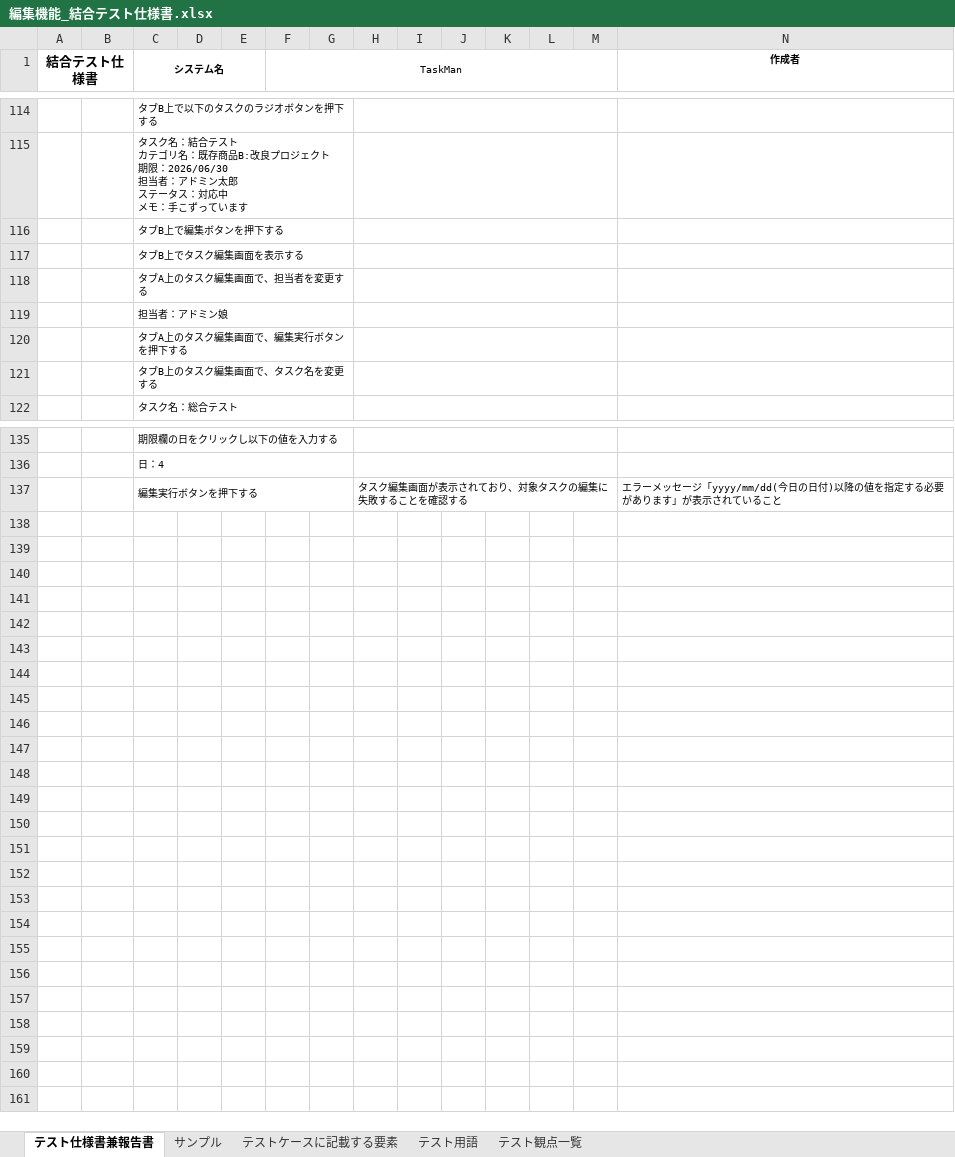
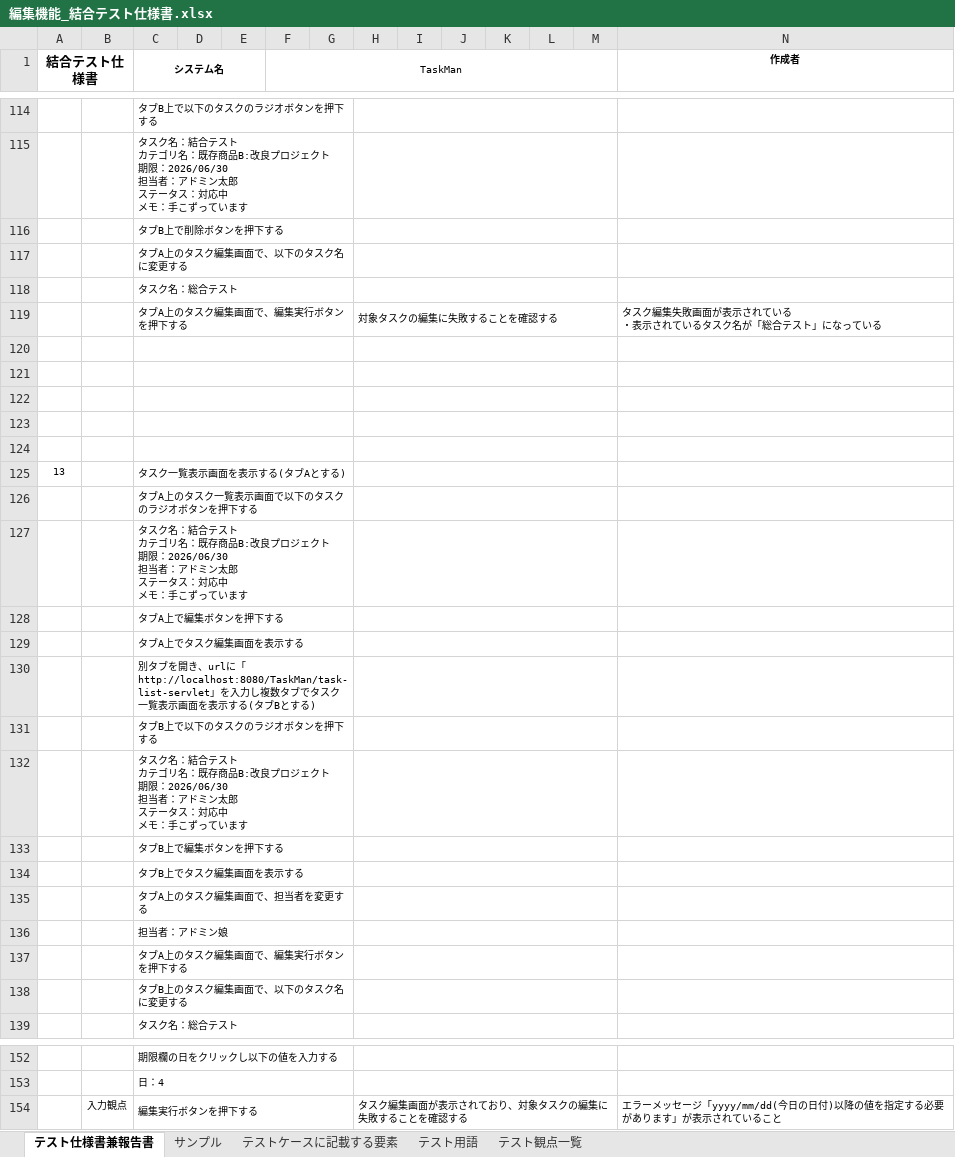
Before and after one commit to comsize-seiyama/TaskMan, an Excel workbook: document/編集機能_結合テスト仕様書.xlsx, sheet テスト仕様書兼報告書, drawn as a sheet; only a part is shown, gaps mark what is left out; values as stored, in another font and other column widths than the file's, no borders; addresses are those after the commit; rows hold the shown columns only; ↵ is a line break in a cell; the diff names each change by its address in the sheet, - before the commit and + after, or states it on an @@ line.

Commit message:
編集機能の結合テスト仕様書を作成中です。

```diff
--- a/document/編集機能_結合テスト仕様書.xlsx (sheet テスト仕様書兼報告書)
+++ b/document/編集機能_結合テスト仕様書.xlsx (sheet テスト仕様書兼報告書)
+row 116:  |  | タブB上で削除ボタンを押下する
+row 117:  |  | タブA上のタスク編集画面で、以下のタスク名に変更する
+row 118:  |  | タスク名：総合テスト
+row 119:  |  | タブA上のタスク編集画面で、編集実行ボタンを押下する |  |  |  |  | 対象タスクの編集に失敗することを確認する |  |  |  |  |  | タスク編集失敗画面が表示されている ↵ ・表示されているタスク名が「総合テスト」になっている
+row 120: (empty)
+row 121: (empty)
+row 122: (empty)
+row 123: (empty)
+row 124: (empty)
+row 125: 13 |  | タスク一覧表示画面を表示する(タブAとする)
+row 126:  |  | タブA上のタスク一覧表示画面で以下のタスクのラジオボタンを押下する
+row 127:  |  | タスク名：結合テスト ↵ カテゴリ名：既存商品B:改良プロジェクト ↵ 期限：2026/06/30 ↵ 担当者：アドミン太郎 ↵ ステータス：対応中 ↵ メモ：手こずっています
+row 128:  |  | タブA上で編集ボタンを押下する
+row 129:  |  | タブA上でタスク編集画面を表示する
+row 130:  |  | 別タブを開き、urlに「http://localhost:8080/TaskMan/task-list-servlet」を入力し複数タブでタスク一覧表示画面を表示する(タブBとする)
+row 131:  |  | タブB上で以下のタスクのラジオボタンを押下する
+row 132:  |  | タスク名：結合テスト ↵ カテゴリ名：既存商品B:改良プロジェクト ↵ 期限：2026/06/30 ↵ 担当者：アドミン太郎 ↵ ステータス：対応中 ↵ メモ：手こずっています
-C138 (システム名): タブB上のタスク編集画面で、タスク名を変更する
+C138 (システム名): タブB上のタスク編集画面で、以下のタスク名に変更する
-B154: (empty)
+B154: 入力観点
```
